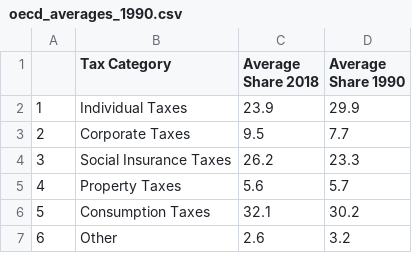
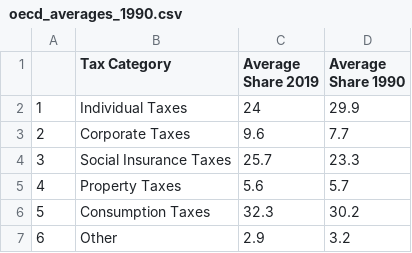
Before and after one commit to TaxFoundation/sources-of-government-revenue, a CSV file: final-outputs/oecd_averages_1990.csv, drawn as a sheet.

```diff
--- a/final-outputs/oecd_averages_1990.csv
+++ b/final-outputs/oecd_averages_1990.csv
@@ -1,7 +1,7 @@
-"","Tax Category","Average Share 2018","Average Share 1990"
-"1","Individual Taxes",23.9,29.9
-"2","Corporate Taxes",9.5,7.7
-"3","Social Insurance Taxes",26.2,23.3
+"","Tax Category","Average Share 2019","Average Share 1990"
+"1","Individual Taxes",24,29.9
+"2","Corporate Taxes",9.6,7.7
+"3","Social Insurance Taxes",25.7,23.3
 "4","Property Taxes",5.6,5.7
-"5","Consumption Taxes",32.1,30.2
-"6","Other",2.6,3.2
+"5","Consumption Taxes",32.3,30.2
+"6","Other",2.9,3.2
```
Also changed, not shown: final-outputs/oecd_by_country.csv, final-outputs/regional_averages.csv, 11 other files.
